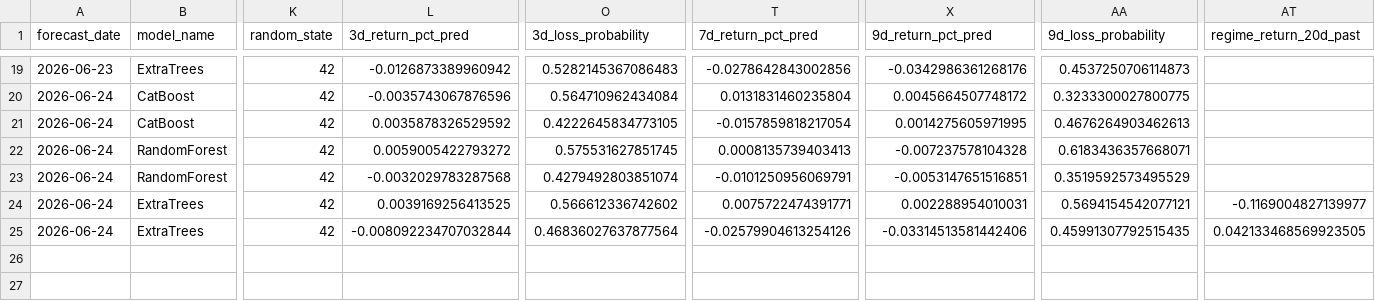
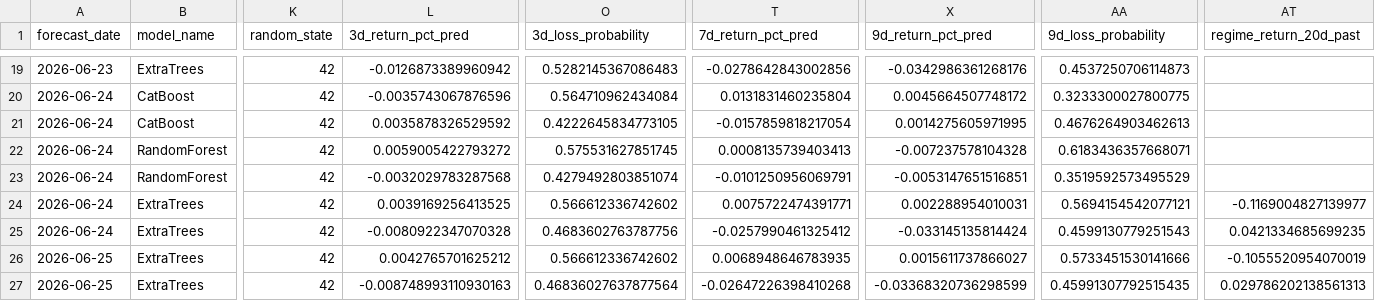
Before and after one commit to jushubr-dotcom/tqqq-sqqq-forecast, a CSV file: outputs/production_forecast.csv, drawn as a sheet; only a part is shown, gaps mark what is left out; rows hold the shown columns only; the diff names each change by its address in the sheet, - before the commit and + after, or states it on an @@ line.

```diff
--- a/outputs/production_forecast.csv
+++ b/outputs/production_forecast.csv
-L25 (3d_return_pct_pred): -0.008092234707032844
+L25 (3d_return_pct_pred): -0.0080922347070328
-O25 (3d_loss_probability): 0.46836027637877564
+O25 (3d_loss_probability): 0.4683602763787756
-T25 (7d_return_pct_pred): -0.02579904613254126
+T25 (7d_return_pct_pred): -0.0257990461325412
-X25 (9d_return_pct_pred): -0.03314513581442406
+X25 (9d_return_pct_pred): -0.033145135814424
-AA25 (9d_loss_probability): 0.45991307792515435
+AA25 (9d_loss_probability): 0.4599130779251543
-AT25 (regime_return_20d_past): 0.042133468569923505
+AT25 (regime_return_20d_past): 0.0421334685699235
+row 26: 2026-06-25 | ExtraTrees | 42 | 0.0042765701625212 | 0.566612336742602 | 0.0068948646783935 | 0.0015611737866027 | 0.5733451530141666 | -0.1055520954070019
+row 27: 2026-06-25 | ExtraTrees | 42 | -0.008748993110930163 | 0.46836027637877564 | -0.02647226398410268 | -0.03368320736298599 | 0.45991307792515435 | 0.029786202138561313
```
